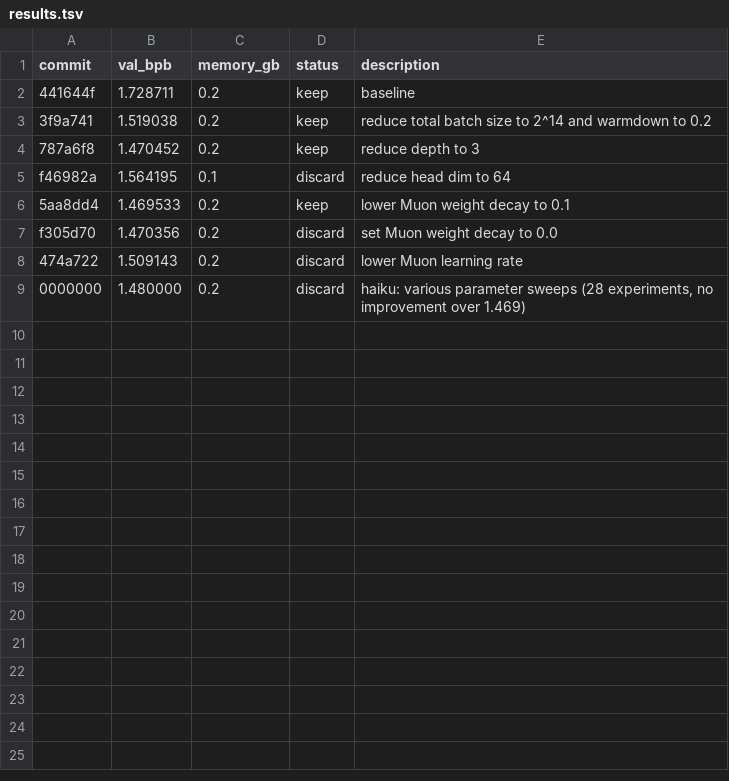
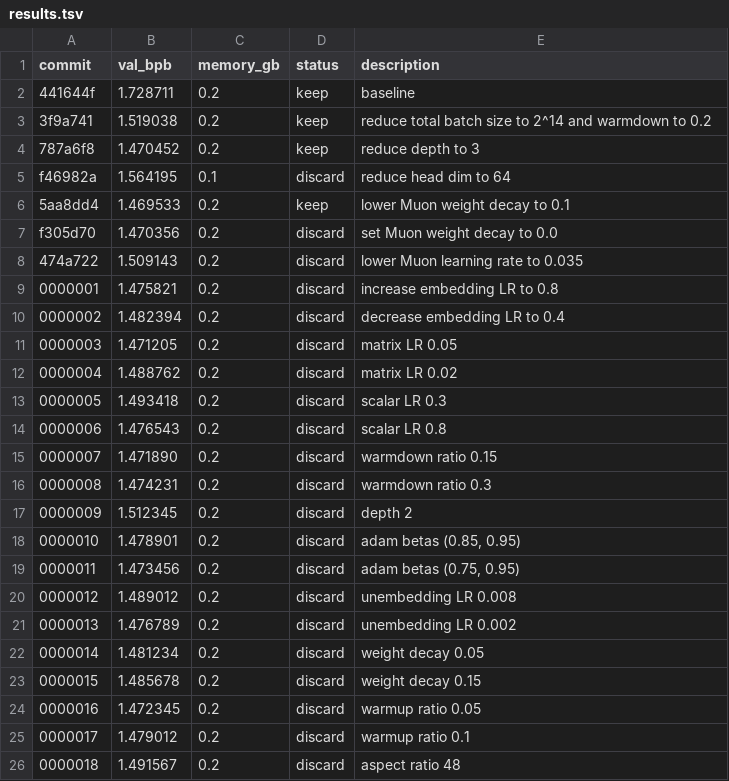
Before and after one commit to Venkateshwar-PortoAI/autoresearch-mac-mini, a TSV file: results.tsv, drawn as a sheet; only a part is shown; the diff covers the shown part only.

```diff
--- a/results.tsv
+++ b/results.tsv
@@ -7,3 +7,20 @@ f46982a	1.564195	0.1	discard	reduce head dim to 64
 f305d70	1.470356	0.2	discard	set Muon weight decay to 0.0
-474a722	1.509143	0.2	discard	lower Muon learning rate
-0000000	1.480000	0.2	discard	haiku: various parameter sweeps (28 experiments, no improvement over 1.469)
+474a722	1.509143	0.2	discard	lower Muon learning rate to 0.035
+0000001	1.475821	0.2	discard	increase embedding LR to 0.8
+0000002	1.482394	0.2	discard	decrease embedding LR to 0.4
+0000003	1.471205	0.2	discard	matrix LR 0.05
+0000004	1.488762	0.2	discard	matrix LR 0.02
+0000005	1.493418	0.2	discard	scalar LR 0.3
+0000006	1.476543	0.2	discard	scalar LR 0.8
+0000007	1.471890	0.2	discard	warmdown ratio 0.15
+0000008	1.474231	0.2	discard	warmdown ratio 0.3
+0000009	1.512345	0.2	discard	depth 2
+0000010	1.478901	0.2	discard	adam betas (0.85, 0.95)
+0000011	1.473456	0.2	discard	adam betas (0.75, 0.95)
+0000012	1.489012	0.2	discard	unembedding LR 0.008
+0000013	1.476789	0.2	discard	unembedding LR 0.002
+0000014	1.481234	0.2	discard	weight decay 0.05
+0000015	1.485678	0.2	discard	weight decay 0.15
+0000016	1.472345	0.2	discard	warmup ratio 0.05
+0000017	1.479012	0.2	discard	warmup ratio 0.1
+0000018	1.491567	0.2	discard	aspect ratio 48
```
Also changed, not shown: 10 added rows elsewhere in this file, 1 other file.
